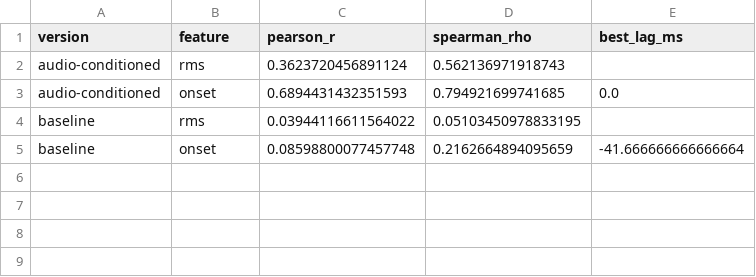
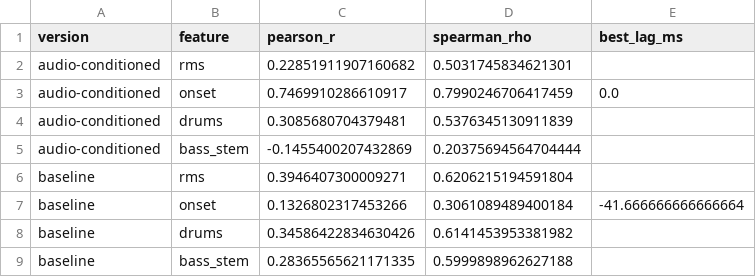
Before and after one commit to saminjune24/Gen_AI_Visualizer, a CSV file: outputs/metrics.csv, drawn as a sheet.

Commit message:
Animate image parts by instrument stems and detected vibe
- Demucs stem separation (drums/bass/other/vocals) + drum-hit detection
- CLAP zero-shot vibe sets the prompt theme; fixed star-in-star structure
- Each image split into core/inner/outer star, line art and light spots
- Polar-warp renderer: core scales with bass, inner star twists with
  vocals/lead, outer star counter-rotates with other, ripple from highs,
  lines and lights react to drum hits
- Baseline and metrics extended with the new controls

```diff
--- a/outputs/metrics.csv
+++ b/outputs/metrics.csv
@@ -1,5 +1,9 @@
 version,feature,pearson_r,spearman_rho,best_lag_ms
-audio-conditioned,rms,0.3623720456891124,0.562136971918743,
-audio-conditioned,onset,0.6894431432351593,0.794921699741685,0.0
-baseline,rms,0.03944116611564022,0.05103450978833195,
-baseline,onset,0.08598800077457748,0.2162664894095659,-41.666666666666664
+audio-conditioned,rms,0.22851911907160682,0.5031745834621301,
+audio-conditioned,onset,0.7469910286610917,0.7990246706417459,0.0
+audio-conditioned,drums,0.3085680704379481,0.5376345130911839,
+audio-conditioned,bass_stem,-0.1455400207432869,0.20375694564704444,
+baseline,rms,0.3946407300009271,0.6206215194591804,
+baseline,onset,0.1326802317453266,0.3061089489400184,-41.666666666666664
+baseline,drums,0.34586422834630426,0.6141453953381982,
+baseline,bass_stem,0.28365565621171335,0.5999898962627188,
```
Also changed, not shown: outputs/prompts.csv, 17 other files.
